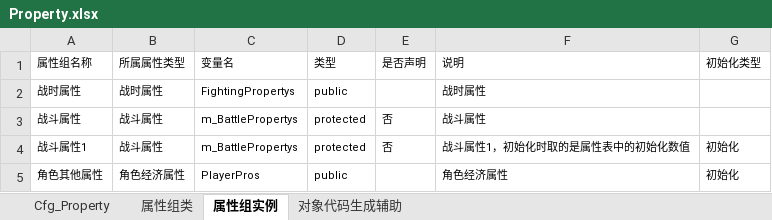
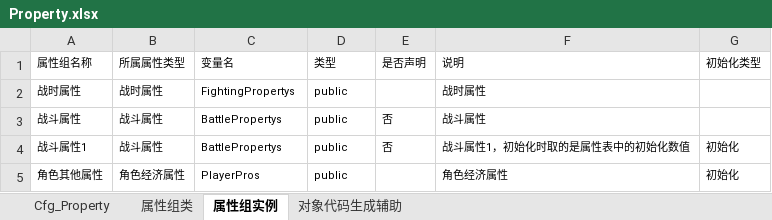
Before and after one commit to MaoMao1986/PokerGame, an Excel workbook: Doc/导出配置/Property.xlsx, sheet 属性组实例, drawn as a sheet; values as stored, in another font and other column widths than the file's, no borders; table styles not drawn; the diff names each change by its address in the sheet, - before the commit and + after, or states it on an @@ line.

```diff
--- a/Doc/导出配置/Property.xlsx (sheet 属性组实例)
+++ b/Doc/导出配置/Property.xlsx (sheet 属性组实例)
-C3:C4 (变量名): m_BattlePropertys
+C3:C4 (变量名): BattlePropertys
-D3:D4 (类型): protected
+D3:D4 (类型): public
```
Also changed, not shown: sheet Cfg_Property, 50 other files.
